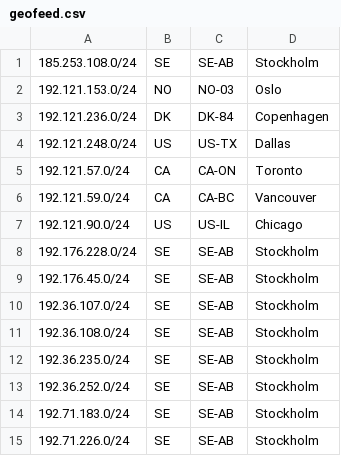
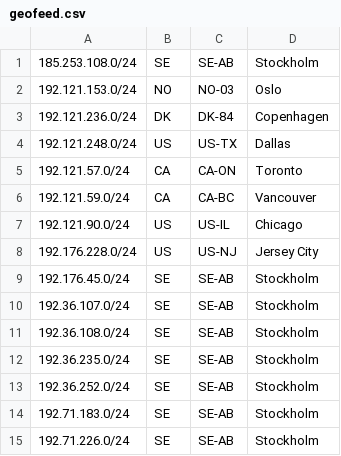
Before and after one commit to lolocompany/geofeed, a CSV file: geofeed.csv, drawn as a sheet; only a part is shown.

Commit message:
Update geofeed.csv

```diff
--- a/geofeed.csv
+++ b/geofeed.csv
@@ -7,3 +7,3 @@
 192.121.90.0/24,US,US-IL,Chicago,
-192.176.228.0/24,SE,SE-AB,Stockholm,
+192.176.228.0/24,US,US-NJ,Jersey City,
 192.176.45.0/24,SE,SE-AB,Stockholm,
```
